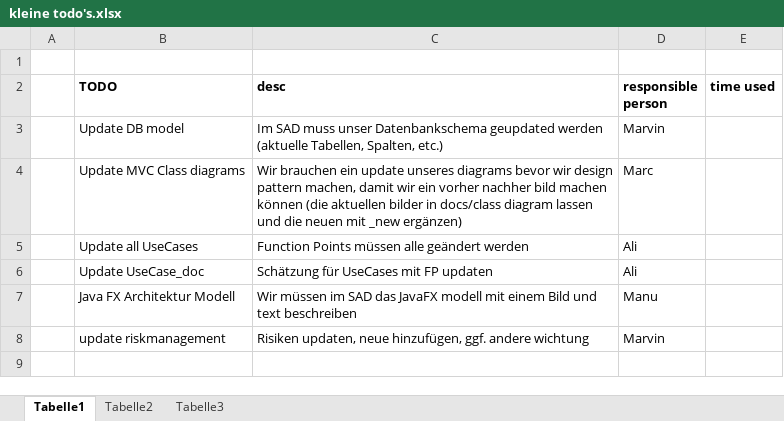
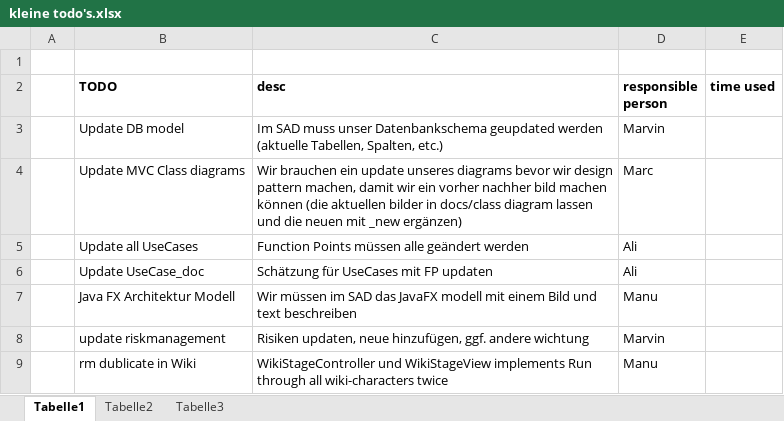
Before and after one commit to nappydevelopment/Nappy-the-ingenious-docs, an Excel workbook: kleine todo's.xlsx, sheet Tabelle1, drawn as a sheet; values as stored, in another font and other column widths than the file's, no borders; the diff names each change by its address in the sheet, - before the commit and + after, or states it on an @@ line.

Commit message:
Update todolist

```diff
--- a/kleine todo's.xlsx (sheet Tabelle1)
+++ b/kleine todo's.xlsx (sheet Tabelle1)
+row 9:  | rm dublicate in Wiki | WikiStageController und WikiStageView implements Run through all wiki-characters twice | Manu
```
